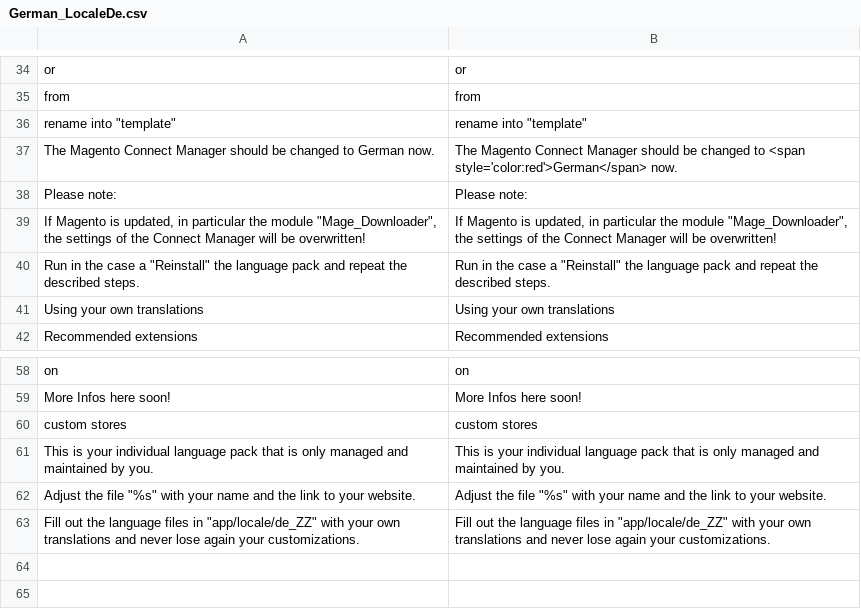
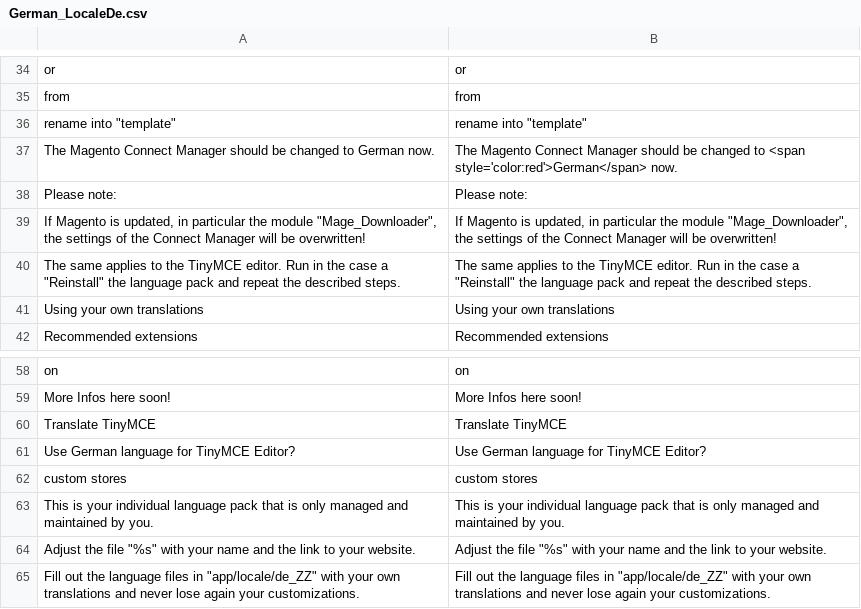
Before and after one commit to MaWoScha/German_LocalePack_de_DE_, a CSV file: app/locale/en_US/German_LocaleDe.csv, drawn as a sheet; only a part is shown, gaps mark what is left out.

```diff
--- a/app/locale/en_US/German_LocaleDe.csv
+++ b/app/locale/en_US/German_LocaleDe.csv
@@ -39,3 +39,3 @@
 "If Magento is updated, in particular the module ""Mage_Downloader"", the settings of the Connect Manager will be overwritten!","If Magento is updated, in particular the module ""Mage_Downloader"", the settings of the Connect Manager will be overwritten!"
-"Run in the case a ""Reinstall"" the language pack and repeat the described steps.","Run in the case a ""Reinstall"" the language pack and repeat the described steps."
+"The same applies to the TinyMCE editor. Run in the case a ""Reinstall"" the language pack and repeat the described steps.","The same applies to the TinyMCE editor. Run in the case a ""Reinstall"" the language pack and repeat the described steps."
 "Using your own translations","Using your own translations"
@@ -59,2 +59,4 @@
 "More Infos here soon!","More Infos here soon!"
+"Translate TinyMCE","Translate TinyMCE"
+"Use German language for TinyMCE Editor?","Use German language for TinyMCE Editor?"
 "custom stores","custom stores"
```
Also changed, not shown: app/locale/de_DE/German_LocaleDe.csv, app/locale/es_ES/German_LocaleDe.csv, 27 other files.
